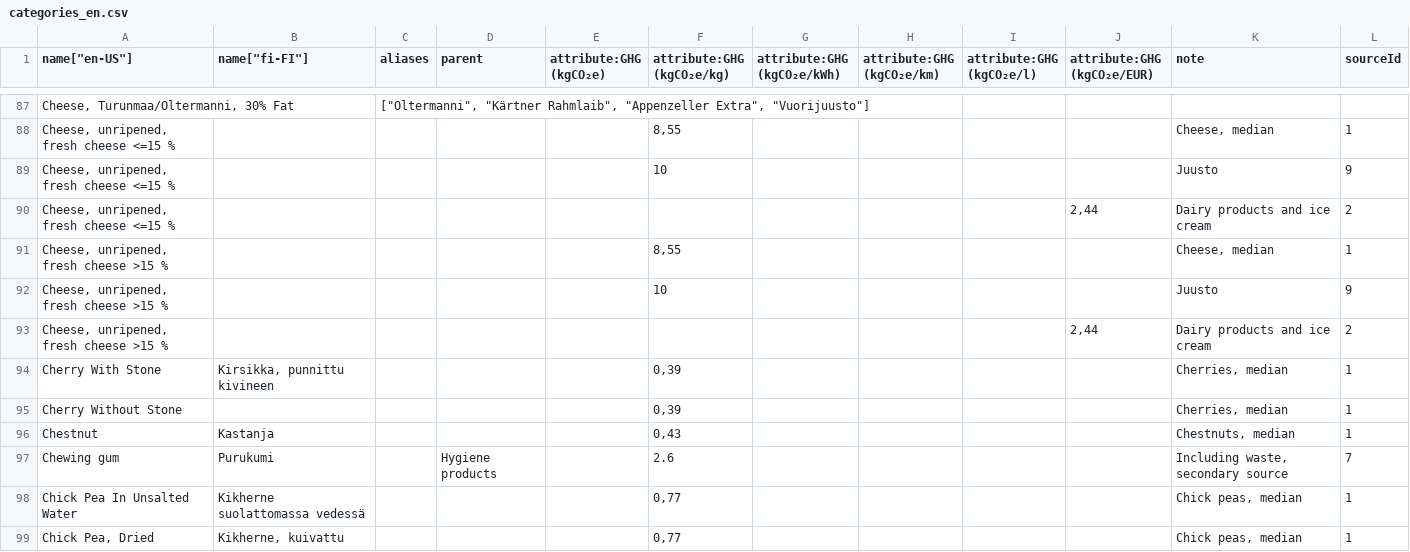
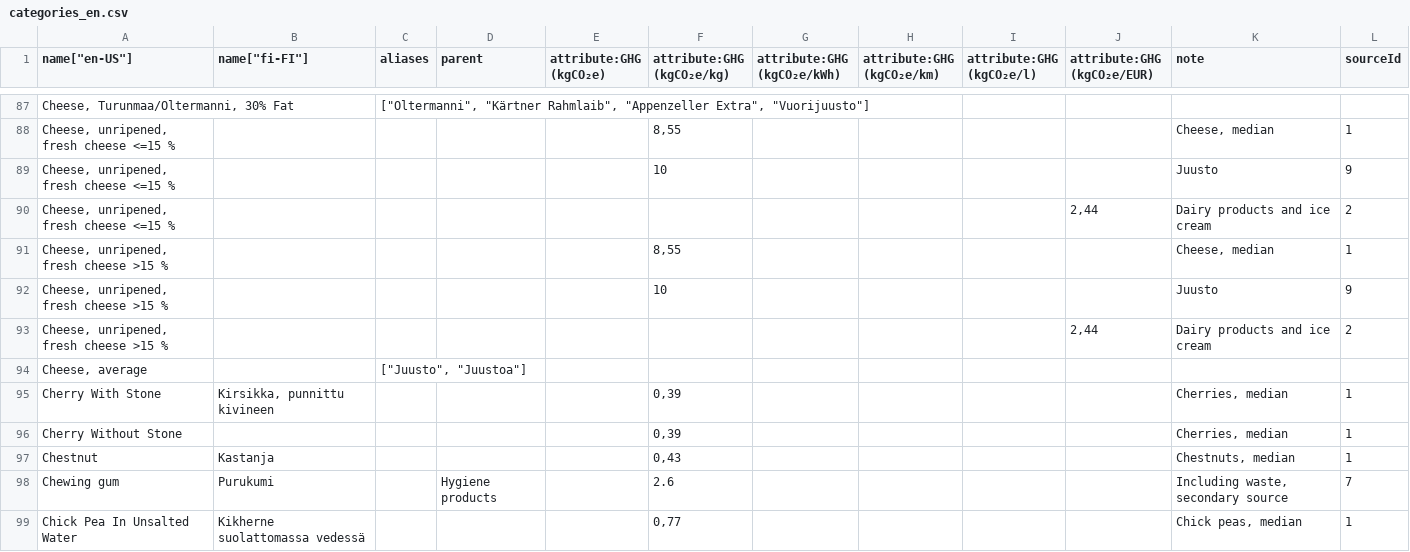
Before and after one commit to torava/pim-api, a CSV file: seeds/categories_en.csv, drawn as a sheet; only a part is shown, gaps mark what is left out; the shorter side is filled out with more unchanged rows; the diff covers the shown part only; the diff names each change by its address in the sheet, - before the commit and + after, or states it on an @@ line.

Commit message:
Added conjugation aliases

```diff
--- a/seeds/categories_en.csv
+++ b/seeds/categories_en.csv
+row 94: Cheese, average |  | ["Juusto", "Juustoa"]
```
Also changed, not shown: 1 added row and 2 edited cells elsewhere in this file.
